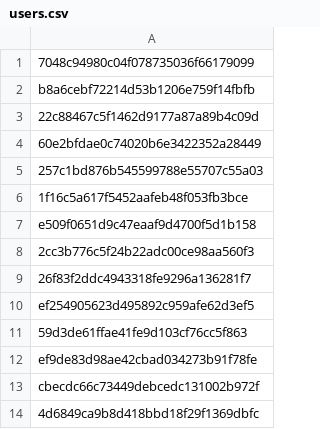
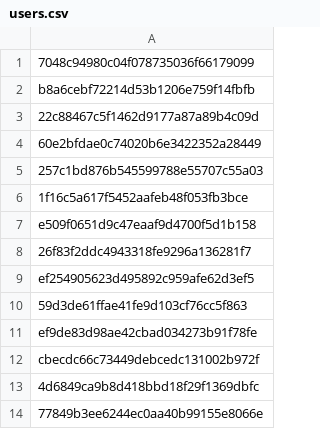
Before and after one commit to Heroes-United/patreonlist, a CSV file: users.csv, drawn as a sheet; only a part is shown; the shorter side is filled out with more unchanged rows; the diff names each change by its address in the sheet, - before the commit and + after, or states it on an @@ line.

```diff
--- a/users.csv
+++ b/users.csv
-row 8: 2cc3b776c5f24b22adc00ce98aa560f3
```
Also changed, not shown: users-uuids.csv.
